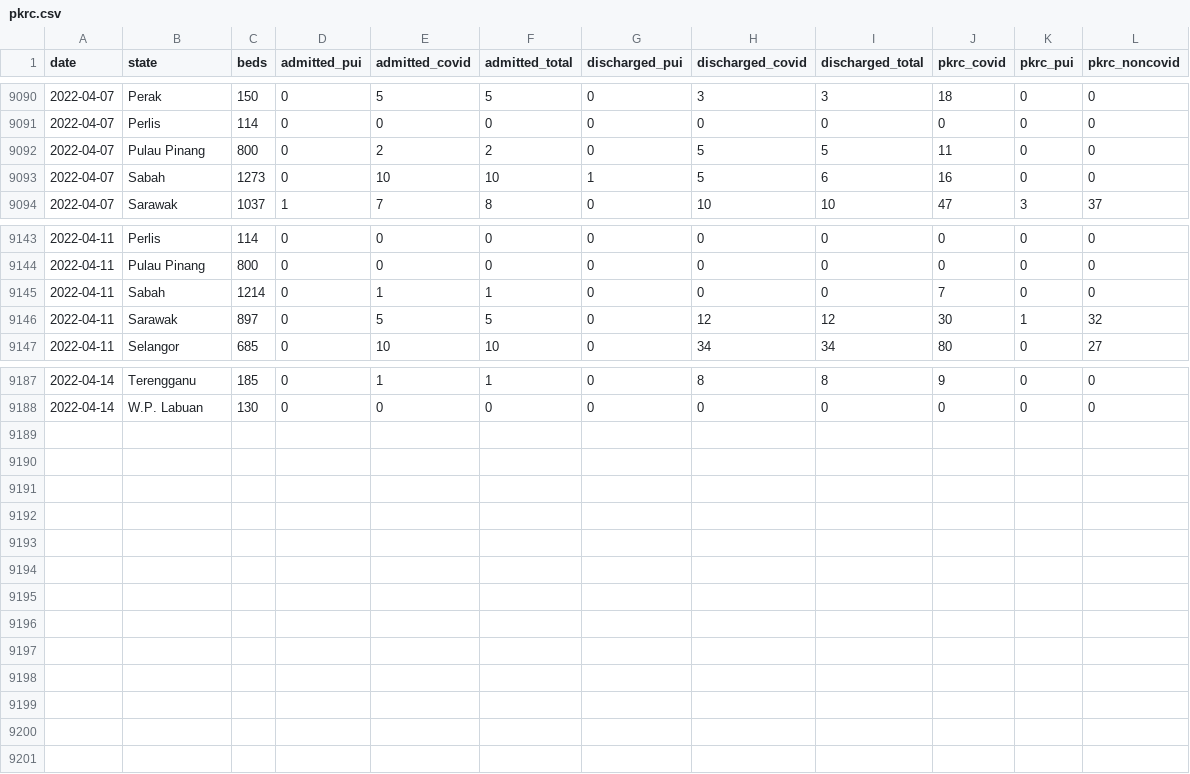
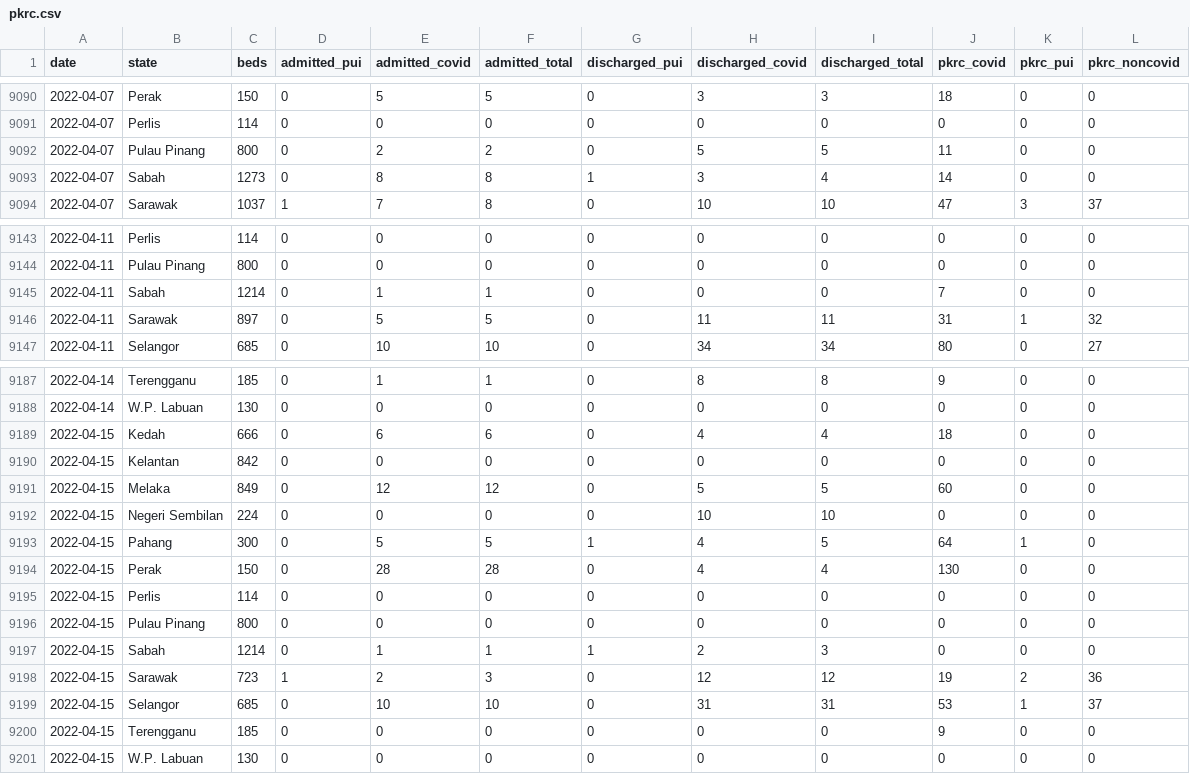
Before and after one commit to MoH-Malaysia/covid19-public, a CSV file: epidemic/pkrc.csv, drawn as a sheet; only a part is shown, gaps mark what is left out.

```diff
--- a/epidemic/pkrc.csv
+++ b/epidemic/pkrc.csv
@@ -9092,3 +9092,3 @@ date,state,beds,admitted_pui,admitted_covid,admitted_total,discharged_pui,discha
 2022-04-07,Pulau Pinang,800,0,2,2,0,5,5,11,0,0
-2022-04-07,Sabah,1273,0,10,10,1,5,6,16,0,0
+2022-04-07,Sabah,1273,0,8,8,1,3,4,14,0,0
 2022-04-07,Sarawak,1037,1,7,8,0,10,10,47,3,37
@@ -9145,3 +9145,3 @@ date,state,beds,admitted_pui,admitted_covid,admitted_total,discharged_pui,discha
 2022-04-11,Sabah,1214,0,1,1,0,0,0,7,0,0
-2022-04-11,Sarawak,897,0,5,5,0,12,12,30,1,32
+2022-04-11,Sarawak,897,0,5,5,0,11,11,31,1,32
 2022-04-11,Selangor,685,0,10,10,0,34,34,80,0,27
@@ -9188 +9188,14 @@ date,state,beds,admitted_pui,admitted_covid,admitted_total,discharged_pui,discha
 2022-04-14,W.P. Labuan,130,0,0,0,0,0,0,0,0,0
+2022-04-15,Kedah,666,0,6,6,0,4,4,18,0,0
+2022-04-15,Kelantan,842,0,0,0,0,0,0,0,0,0
+2022-04-15,Melaka,849,0,12,12,0,5,5,60,0,0
+2022-04-15,Negeri Sembilan,224,0,0,0,0,10,10,0,0,0
+2022-04-15,Pahang,300,0,5,5,1,4,5,64,1,0
+2022-04-15,Perak,150,0,28,28,0,4,4,130,0,0
+2022-04-15,Perlis,114,0,0,0,0,0,0,0,0,0
+2022-04-15,Pulau Pinang,800,0,0,0,0,0,0,0,0,0
+2022-04-15,Sabah,1214,0,1,1,1,2,3,0,0,0
+2022-04-15,Sarawak,723,1,2,3,0,12,12,19,2,36
+2022-04-15,Selangor,685,0,10,10,0,31,31,53,1,37
+2022-04-15,Terengganu,185,0,0,0,0,0,0,9,0,0
+2022-04-15,W.P. Labuan,130,0,0,0,0,0,0,0,0,0
```
Also changed, not shown: epidemic/cases_malaysia.csv, epidemic/cases_state.csv, 8 other files.
